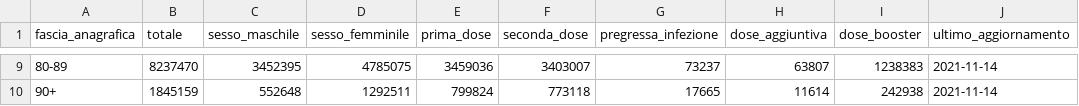
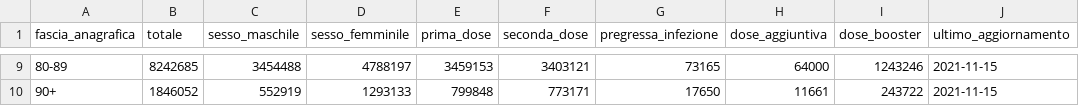
Before and after one commit to italia/covid19-opendata-vaccini, a CSV file: dati/anagrafica-vaccini-summary-latest.csv, drawn as a sheet; only a part is shown, gaps mark what is left out; the diff covers the shown part only.

```diff
--- a/dati/anagrafica-vaccini-summary-latest.csv
+++ b/dati/anagrafica-vaccini-summary-latest.csv
@@ -9,2 +9,2 @@ fascia_anagrafica,totale,sesso_maschile,sesso_femminile,prima_dose,seconda_dose,
-80-89,8237470,3452395,4785075,3459036,3403007,73237,63807,1238383,2021-11-14
-90+,1845159,552648,1292511,799824,773118,17665,11614,242938,2021-11-14
+80-89,8242685,3454488,4788197,3459153,3403121,73165,64000,1243246,2021-11-15
+90+,1846052,552919,1293133,799848,773171,17650,11661,243722,2021-11-15
```
Also changed, not shown: 63 edited cells elsewhere in this file, dati/consegne-vaccini-latest.csv, dati/somministrazioni-vaccini-summary-latest.csv, 7 other files.
